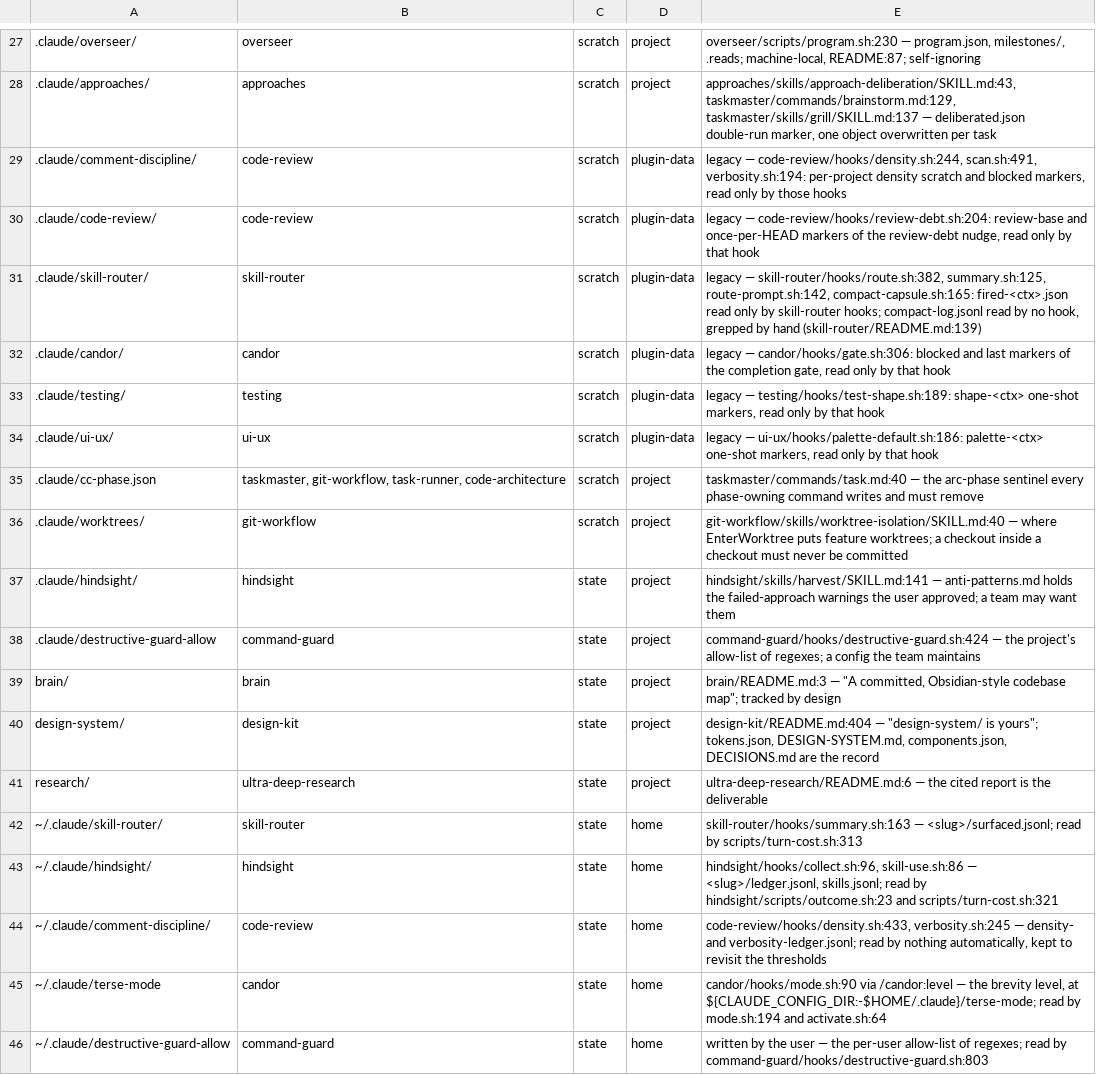
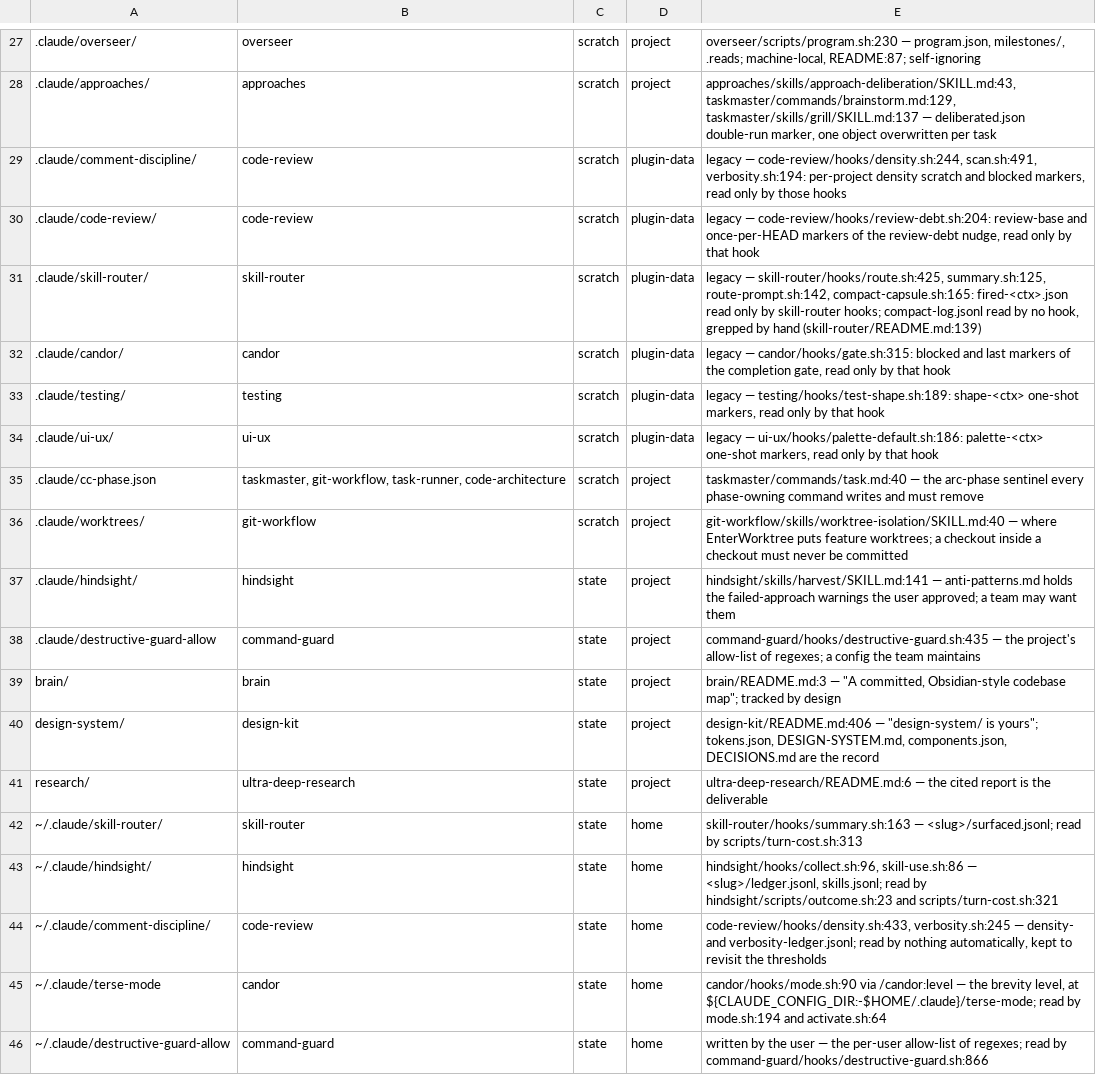
Before and after one commit to galaykos/cc-marketplace, a TSV file: plugins/git-workflow/skills/branch-completion/references/marketplace-scratch.tsv, drawn as a sheet; only a part is shown, gaps mark what is left out; the diff names each change by its address in the sheet, - before the commit and + after, or states it on an @@ line.

Commit message:
follow-ups tier 5: sed -i operands read whole, allow-file readable, candor level sees the option; marketplace 0.118.0
- templates/blocks/bash-write-targets.md: the sed/perl branch returns every file
  operand of `sed -i` / `perl -i` instead of the last word, never a redirect word,
  and reads GNU `--in-place[=SUF]` and BSD `-I`. Re-pasted into the ten carrying
  hooks; new scripts/smoke/bash-write-targets-tests.sh runs one case table against
  the template and every copy, as its own CI step (46 named / 44 fail-capable / 43
  on master). The header names what is still not read.
- command-guard destructive-guard: a command naming the allow-file passes only when
  every segment is a pure read (closed reader list, read-only git subcommands,
  redirects only to an unquoted /dev/null or a descriptor). Its own splitter reads
  the whole input in END, because BWK awk on macOS takes RS = "\0" as paragraph
  mode — Ubuntu's mawk and gawk do not, so CI cannot see that bug. The redirect
  strip runs before dequoting.
- candor: scripts/level.sh resolves the terse level as the hooks do (env, level
  file, cc_terse option from managed then user settings); statusline, measure.sh,
  /candor:level and /candor:check use it. The SubagentStop gate reads only
  hand-backs after the tail's last user-text entry, so a resumed subagent is judged
  on its closing text.
- rationale/: two probes on 2.1.286 — the option is exported to candor's hooks and
  not to the Bash tool; a resumed subagent appends to the same transcript.
- design-kit README calls its entries skills; git-workflow's scratch inventory
  cites the lines these edits moved.
- Patch bumps with CHANGELOG entries: candor, code-review, command-guard, database,
  devops, secret-scanning, skill-router, task-runner, testing; security and
  git-workflow carry no CHANGELOG. Root CHANGELOG 0.118.0 covers tiers 3-5.

```diff
--- a/plugins/git-workflow/skills/branch-completion/references/marketplace-scratch.tsv
+++ b/plugins/git-workflow/skills/branch-completion/references/marketplace-scratch.tsv
-E31: legacy — skill-router/hooks/route.sh:382, summary.sh:125, route-prompt.sh:142,…
+E31: legacy — skill-router/hooks/route.sh:425, summary.sh:125, route-prompt.sh:142,…
-E32: legacy — candor/hooks/gate.sh:306: blocked and…
+E32: legacy — candor/hooks/gate.sh:315: blocked and…
-E38: command-guard/hooks/destructive-guard.sh:424 — the…
+E38: command-guard/hooks/destructive-guard.sh:435 — the…
-E40: design-kit/README.md:404 — "design-system/…
+E40: design-kit/README.md:406 — "design-system/…
-E46: …read by command-guard/hooks/destructive-guard.sh:803
+E46: …read by command-guard/hooks/destructive-guard.sh:866
```
Also changed, not shown: 54 other files.
